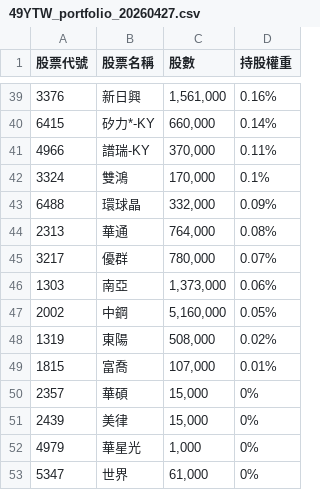
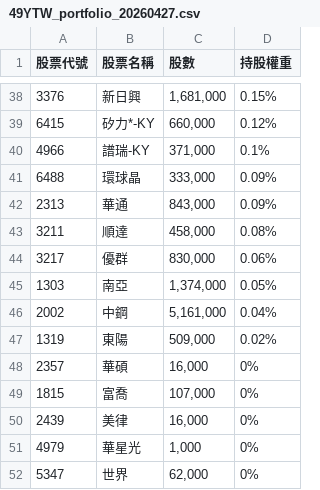
Before and after one commit to s61313/A18900_FTE, a CSV file: data/49YTW_portfolio_20260427.csv, drawn as a sheet; only a part is shown, gaps mark what is left out; the diff covers the shown part only.

```diff
--- a/data/49YTW_portfolio_20260427.csv
+++ b/data/49YTW_portfolio_20260427.csv
@@ -39,15 +38,15 @@
-3376,新日興,"1,561,000",0.16%
-6415,矽力*-KY,"660,000",0.14%
-4966,譜瑞-KY,"370,000",0.11%
-3324,雙鴻,"170,000",0.1%
-6488,環球晶,"332,000",0.09%
-2313,華通,"764,000",0.08%
-3217,優群,"780,000",0.07%
-1303,南亞,"1,373,000",0.06%
-2002,中鋼,"5,160,000",0.05%
-1319,東陽,"508,000",0.02%
-1815,富喬,"107,000",0.01%
-2357,華碩,"15,000",0%
-2439,美律,"15,000",0%
+3376,新日興,"1,681,000",0.15%
+6415,矽力*-KY,"660,000",0.12%
+4966,譜瑞-KY,"371,000",0.1%
+6488,環球晶,"333,000",0.09%
+2313,華通,"843,000",0.09%
+3211,順達,"458,000",0.08%
+3217,優群,"830,000",0.06%
+1303,南亞,"1,374,000",0.05%
+2002,中鋼,"5,161,000",0.04%
+1319,東陽,"509,000",0.02%
+2357,華碩,"16,000",0%
+1815,富喬,"107,000",0%
+2439,美律,"16,000",0%
 4979,華星光,"1,000",0%
-5347,世界,"61,000",0%
+5347,世界,"62,000",0%
```
Also changed, not shown: 10 added rows, 11 removed rows and 43 edited cells elsewhere in this file, 8 other files.
